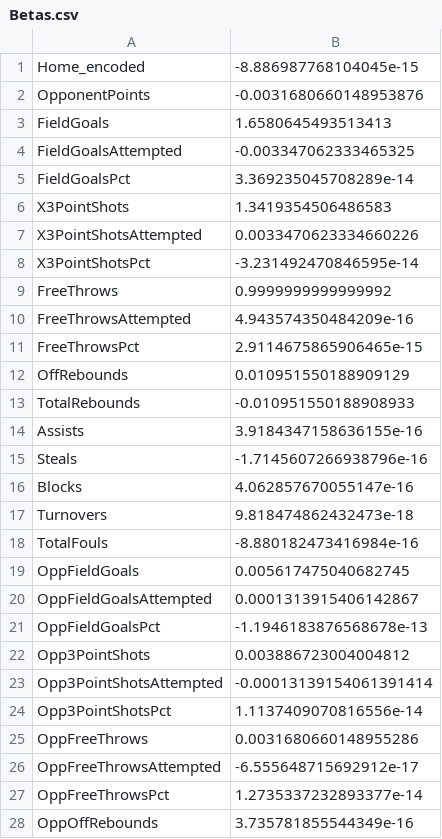
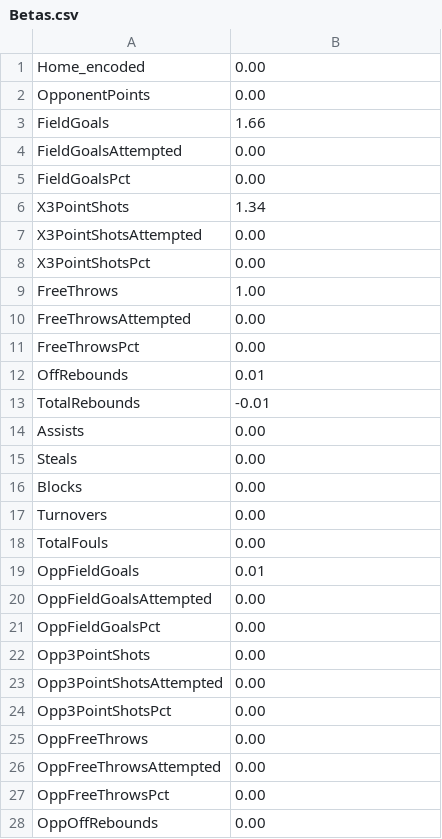
Before and after one commit to rputhan/final_project, a CSV file: Betas.csv, drawn as a sheet; only a part is shown; the diff covers the shown part only.

```diff
--- a/Betas.csv
+++ b/Betas.csv
@@ -1,28 +1,28 @@
-Home_encoded,-8.886987768104045e-15
-OpponentPoints,-0.0031680660148953876
-FieldGoals,1.6580645493513413
-FieldGoalsAttempted,-0.003347062333465325
-FieldGoalsPct,3.369235045708289e-14
-X3PointShots,1.3419354506486583
-X3PointShotsAttempted,0.0033470623334660226
-X3PointShotsPct,-3.231492470846595e-14
-FreeThrows,0.9999999999999992
-FreeThrowsAttempted,4.943574350484209e-16
-FreeThrowsPct,2.9114675865906465e-15
-OffRebounds,0.010951550188909129
-TotalRebounds,-0.010951550188908933
-Assists,3.9184347158636155e-16
-Steals,-1.7145607266938796e-16
-Blocks,4.062857670055147e-16
-Turnovers,9.818474862432473e-18
-TotalFouls,-8.880182473416984e-16
-OppFieldGoals,0.005617475040682745
-OppFieldGoalsAttempted,0.0001313915406142867
-OppFieldGoalsPct,-1.1946183876568678e-13
-Opp3PointShots,0.003886723004004812
-Opp3PointShotsAttempted,-0.00013139154061391414
-Opp3PointShotsPct,1.1137409070816556e-14
-OppFreeThrows,0.0031680660148955286
-OppFreeThrowsAttempted,-6.555648715692912e-17
-OppFreeThrowsPct,1.2735337232893377e-14
-OppOffRebounds,3.735781855544349e-16
+Home_encoded,0.00
+OpponentPoints,0.00
+FieldGoals,1.66
+FieldGoalsAttempted,0.00
+FieldGoalsPct,0.00
+X3PointShots,1.34
+X3PointShotsAttempted,0.00
+X3PointShotsPct,0.00
+FreeThrows,1.00
+FreeThrowsAttempted,0.00
+FreeThrowsPct,0.00
+OffRebounds,0.01
+TotalRebounds,-0.01
+Assists,0.00
+Steals,0.00
+Blocks,0.00
+Turnovers,0.00
+TotalFouls,0.00
+OppFieldGoals,0.01
+OppFieldGoalsAttempted,0.00
+OppFieldGoalsPct,0.00
+Opp3PointShots,0.00
+Opp3PointShotsAttempted,0.00
+Opp3PointShotsPct,0.00
+OppFreeThrows,0.00
+OppFreeThrowsAttempted,0.00
+OppFreeThrowsPct,0.00
+OppOffRebounds,0.00
```
Also changed, not shown: 15 edited cells elsewhere in this file, 1 other file.
